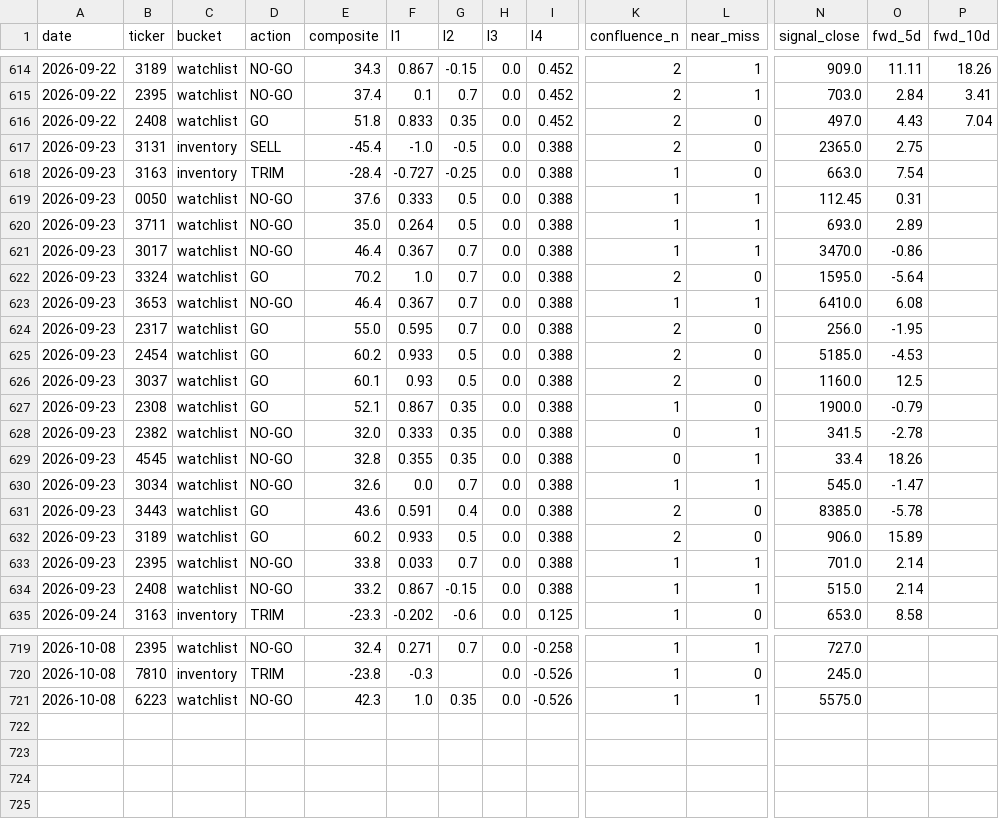
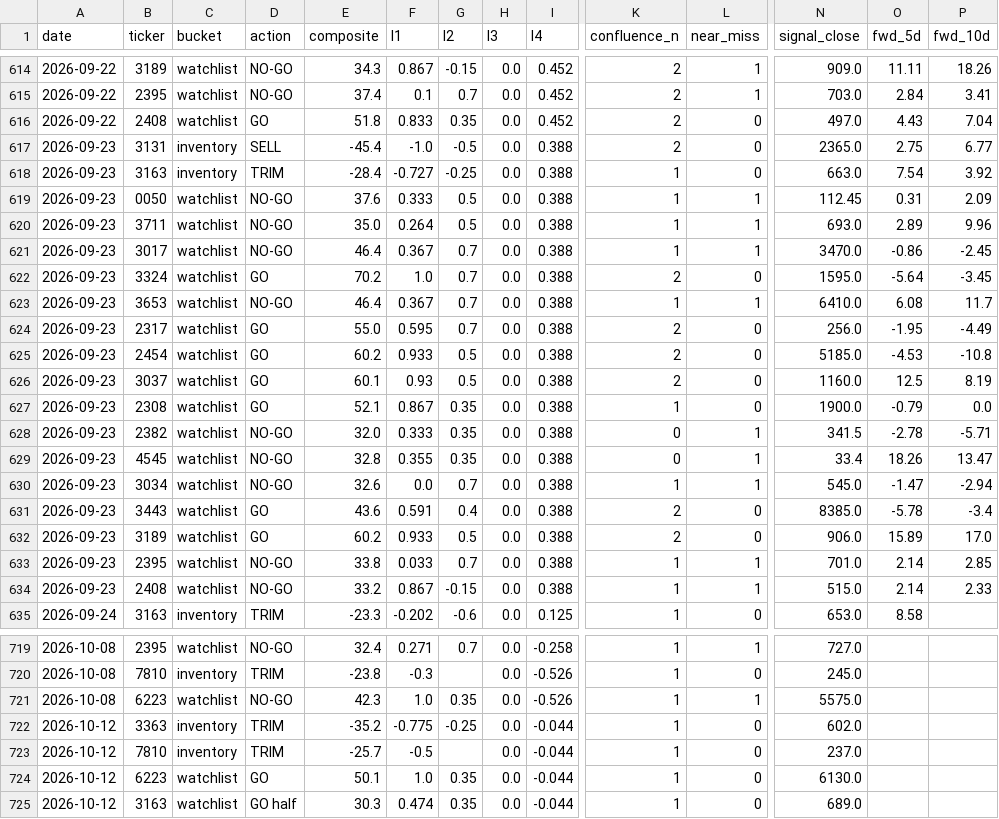
Before and after one commit to freshshine1/twse-dashboard, a CSV file: processed/signal_log.csv, drawn as a sheet; only a part is shown, gaps mark what is left out; rows hold the shown columns only; the diff covers the shown part only; the diff names each change by its address in the sheet, - before the commit and + after, or states it on an @@ line.

```diff
--- a/processed/signal_log.csv
+++ b/processed/signal_log.csv
-P617 (fwd_10d): (empty)
+P617 (fwd_10d): 6.77
-P618 (fwd_10d): (empty)
+P618 (fwd_10d): 3.92
-P619 (fwd_10d): (empty)
+P619 (fwd_10d): 2.09
-P620 (fwd_10d): (empty)
+P620 (fwd_10d): 9.96
-P621 (fwd_10d): (empty)
+P621 (fwd_10d): -2.45
-P622 (fwd_10d): (empty)
+P622 (fwd_10d): -3.45
-P623 (fwd_10d): (empty)
+P623 (fwd_10d): 11.7
-P624 (fwd_10d): (empty)
+P624 (fwd_10d): -4.49
-P625 (fwd_10d): (empty)
+P625 (fwd_10d): -10.8
-P626 (fwd_10d): (empty)
+P626 (fwd_10d): 8.19
-P627 (fwd_10d): (empty)
+P627 (fwd_10d): 0.0
-P628 (fwd_10d): (empty)
+P628 (fwd_10d): -5.71
-P629 (fwd_10d): (empty)
+P629 (fwd_10d): 13.47
-P630 (fwd_10d): (empty)
+P630 (fwd_10d): -2.94
-P631 (fwd_10d): (empty)
+P631 (fwd_10d): -3.4
-P632 (fwd_10d): (empty)
+P632 (fwd_10d): 17.0
-P633 (fwd_10d): (empty)
+P633 (fwd_10d): 2.85
-P634 (fwd_10d): (empty)
+P634 (fwd_10d): 2.33
+row 722: 2026-10-12 | 3363 | inventory | TRIM | -35.2 | -0.775 | -0.25 | 0.0 | -0.044 | 1 | 0 | 602.0
+row 723: 2026-10-12 | 7810 | inventory | TRIM | -25.7 | -0.5 |  | 0.0 | -0.044 | 1 | 0 | 237.0
+row 724: 2026-10-12 | 6223 | watchlist | GO | 50.1 | 1.0 | 0.35 | 0.0 | -0.044 | 1 | 0 | 6130.0
+row 725: 2026-10-12 | 3163 | watchlist | GO half | 30.3 | 0.474 | 0.35 | 0.0 | -0.044 | 1 | 0 | 689.0
```
Also changed, not shown: 14 edited cells elsewhere in this file, processed/run_log.csv, processed/verdict_log.csv, 6 other files.
